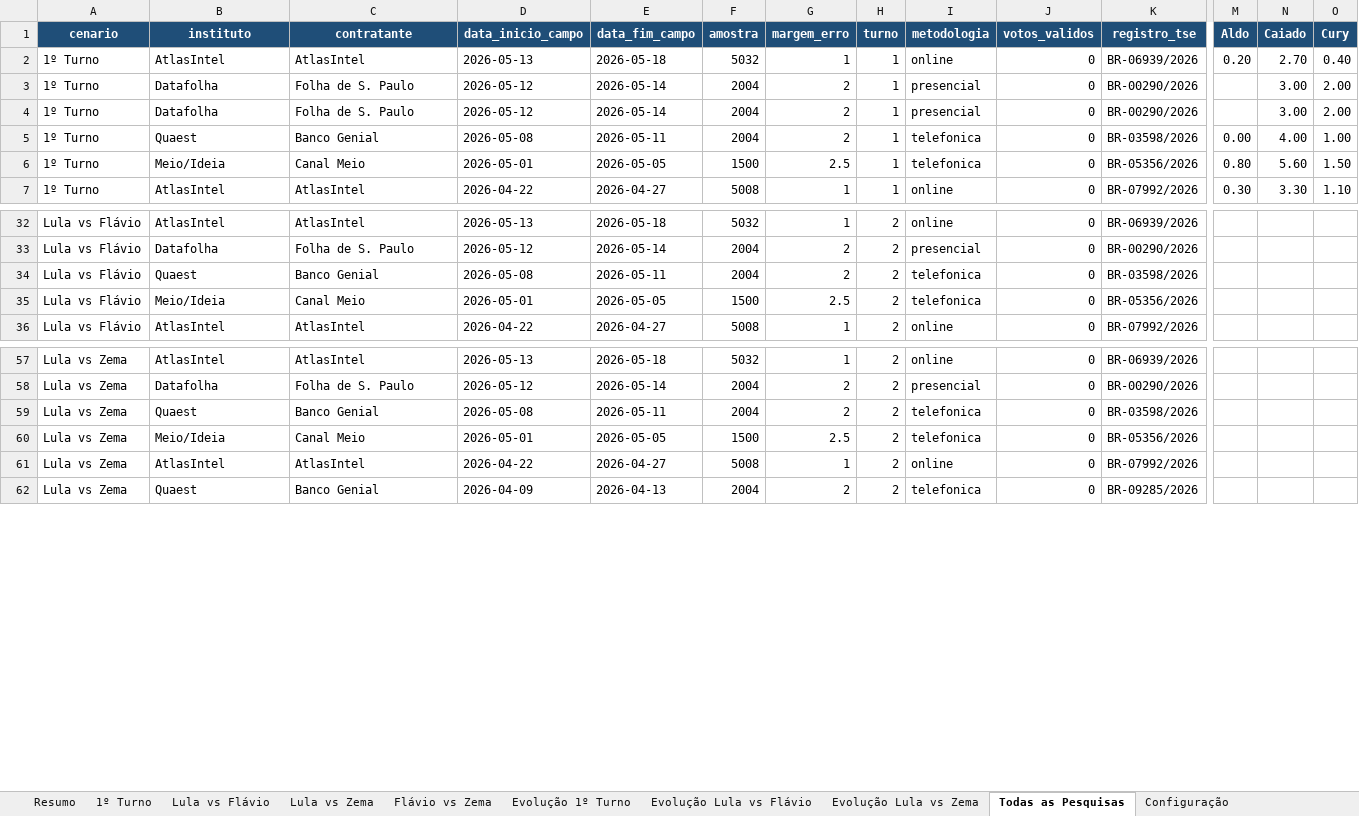
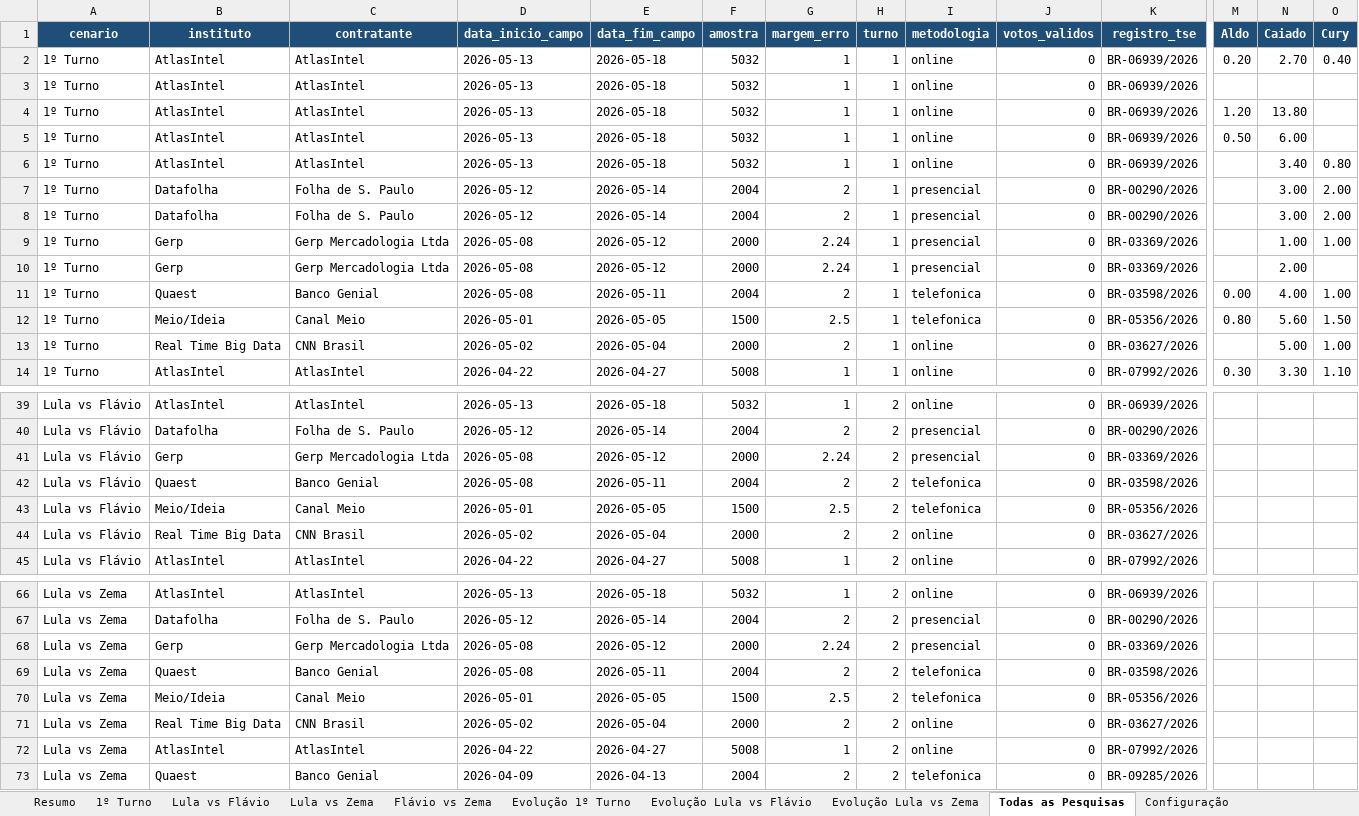
Before and after one commit to anac82/agregador-pesquisas, an Excel workbook: output/agregador_pesquisas.xlsx, sheet Todas as Pesquisas, drawn as a sheet; only a part is shown, gaps mark what is left out; values as stored, in another font and other column widths than the file's, no borders; rows hold the shown columns only; the diff names each change by its address in the sheet, - before the commit and + after, or states it on an @@ line.

```diff
--- a/output/agregador_pesquisas.xlsx (sheet Todas as Pesquisas)
+++ b/output/agregador_pesquisas.xlsx (sheet Todas as Pesquisas)
+row 3: 1º Turno | AtlasIntel | AtlasIntel | 2026-05-13 | 2026-05-18 | 5032 | 1 | 1 | online | 0 | BR-06939/2026
+row 4: 1º Turno | AtlasIntel | AtlasIntel | 2026-05-13 | 2026-05-18 | 5032 | 1 | 1 | online | 0 | BR-06939/2026 | 1.20 | 13.80
+row 5: 1º Turno | AtlasIntel | AtlasIntel | 2026-05-13 | 2026-05-18 | 5032 | 1 | 1 | online | 0 | BR-06939/2026 | 0.50 | 6.00
+row 6: 1º Turno | AtlasIntel | AtlasIntel | 2026-05-13 | 2026-05-18 | 5032 | 1 | 1 | online | 0 | BR-06939/2026 |  | 3.40 | 0.80
+row 9: 1º Turno | Gerp | Gerp Mercadologia Ltda | 2026-05-08 | 2026-05-12 | 2000 | 2.24 | 1 | presencial | 0 | BR-03369/2026 |  | 1.00 | 1.00
+row 10: 1º Turno | Gerp | Gerp Mercadologia Ltda | 2026-05-08 | 2026-05-12 | 2000 | 2.24 | 1 | presencial | 0 | BR-03369/2026 |  | 2.00
+row 13: 1º Turno | Real Time Big Data | CNN Brasil | 2026-05-02 | 2026-05-04 | 2000 | 2 | 1 | online | 0 | BR-03627/2026 |  | 5.00 | 1.00
+row 41: Lula vs Flávio | Gerp | Gerp Mercadologia Ltda | 2026-05-08 | 2026-05-12 | 2000 | 2.24 | 2 | presencial | 0 | BR-03369/2026
+row 44: Lula vs Flávio | Real Time Big Data | CNN Brasil | 2026-05-02 | 2026-05-04 | 2000 | 2 | 2 | online | 0 | BR-03627/2026
+row 68: Lula vs Zema | Gerp | Gerp Mercadologia Ltda | 2026-05-08 | 2026-05-12 | 2000 | 2.24 | 2 | presencial | 0 | BR-03369/2026
+row 71: Lula vs Zema | Real Time Big Data | CNN Brasil | 2026-05-02 | 2026-05-04 | 2000 | 2 | 2 | online | 0 | BR-03627/2026
```
Also changed, not shown: sheet 1º Turno, sheet Resumo, sheet Lula vs Zema, sheet Lula vs Flávio, sheet Evolução 1º Turno, sheet Evolução Lula vs Zema, 1 more sheet, 2 other files.
